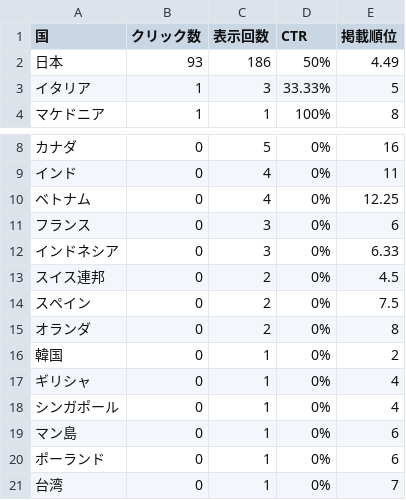
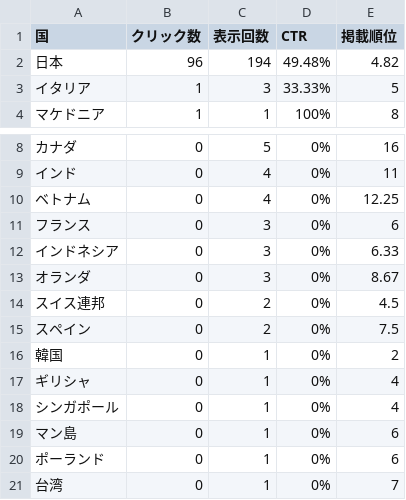
Before and after one commit to Ymgc19/Ymgc19.github.io, a CSV file: access/国.csv, drawn as a sheet; only a part is shown, gaps mark what is left out.

```diff
--- a/access/国.csv
+++ b/access/国.csv
@@ -1,3 +1,3 @@
 国,クリック数,表示回数,CTR,掲載順位
-日本,93,186,50%,4.49
+日本,96,194,49.48%,4.82
 イタリア,1,3,33.33%,5
@@ -12,5 +12,5 @@
 インドネシア,0,3,0%,6.33
+オランダ,0,3,0%,8.67
 スイス連邦,0,2,0%,4.5
 スペイン,0,2,0%,7.5
-オランダ,0,2,0%,8
 韓国,0,1,0%,2
```
Also changed, not shown: access/日付.csv, 6 other files.
